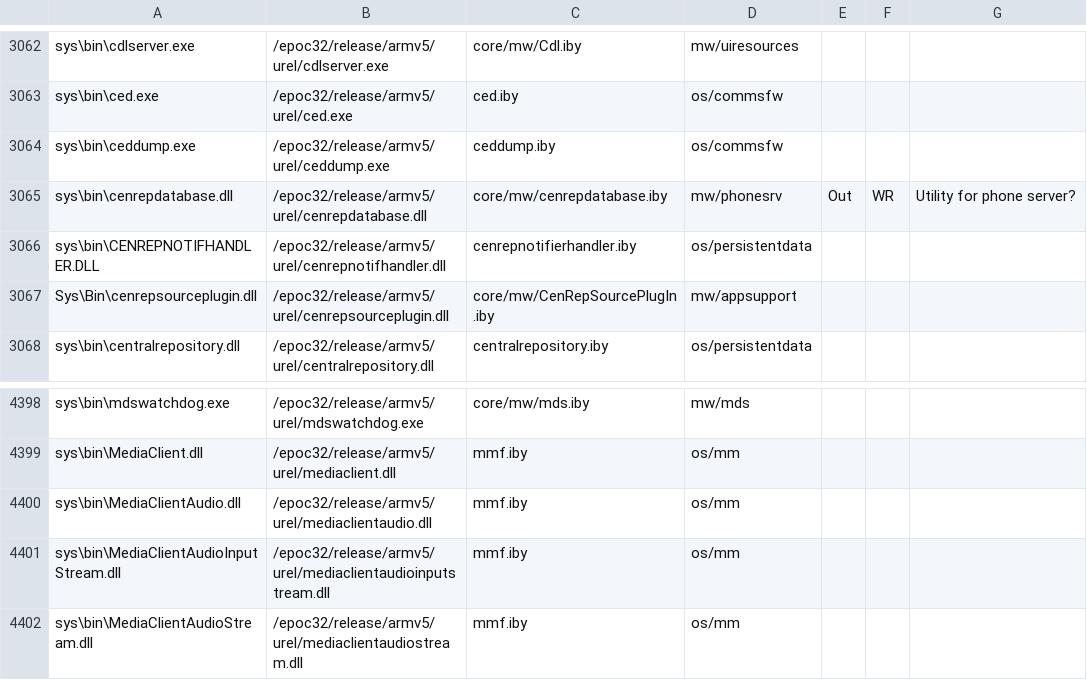
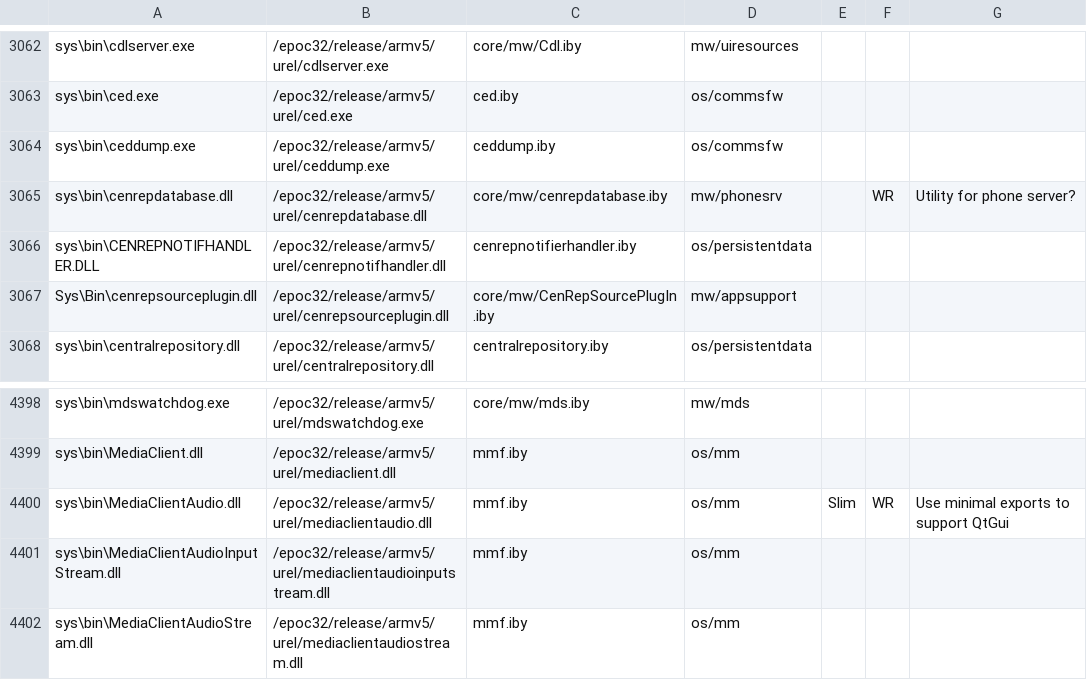
Before and after one commit to wannaphong/symbian-incubation-projects.fcl-stemkit, a CSV file: syborg_stem/rom_content.csv, drawn as a sheet; only a part is shown, gaps mark what is left out.

```diff
--- a/syborg_stem/rom_content.csv
+++ b/syborg_stem/rom_content.csv
@@ -3064,3 +3064,3 @@ sys\bin\ced.exe,/epoc32/release/armv5/urel/ced.exe,ced.iby,os/commsfw,,,
 sys\bin\ceddump.exe,/epoc32/release/armv5/urel/ceddump.exe,ceddump.iby,os/commsfw,,,
-sys\bin\cenrepdatabase.dll,/epoc32/release/armv5/urel/cenrepdatabase.dll,core/mw/cenrepdatabase.iby,mw/phonesrv,Out,WR,Utility for phone server?
+sys\bin\cenrepdatabase.dll,/epoc32/release/armv5/urel/cenrepdatabase.dll,core/mw/cenrepdatabase.iby,mw/phonesrv,,WR,Utility for phone server?
 sys\bin\CENREPNOTIFHANDLER.DLL,/epoc32/release/armv5/urel/cenrepnotifhandler.dll,cenrepnotifierhandler.iby,os/persistentdata,,,
@@ -4399,3 +4399,3 @@ sys\bin\mdswatchdog.exe,/epoc32/release/armv5/urel/mdswatchdog.exe,core/mw/mds.i
 sys\bin\MediaClient.dll,/epoc32/release/armv5/urel/mediaclient.dll,mmf.iby,os/mm,,,
-sys\bin\MediaClientAudio.dll,/epoc32/release/armv5/urel/mediaclientaudio.dll,mmf.iby,os/mm,,,
+sys\bin\MediaClientAudio.dll,/epoc32/release/armv5/urel/mediaclientaudio.dll,mmf.iby,os/mm,Slim,WR,Use minimal exports to support QtGui
 sys\bin\MediaClientAudioInputStream.dll,/epoc32/release/armv5/urel/mediaclientaudioinputstream.dll,mmf.iby,os/mm,,,
```
Also changed, not shown: 1 other file.
